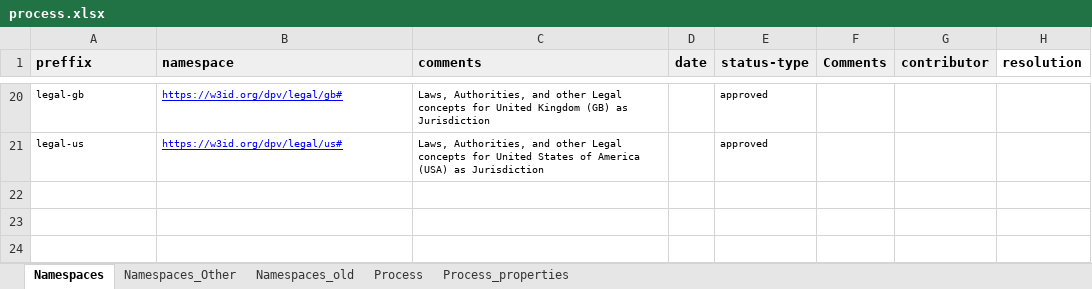
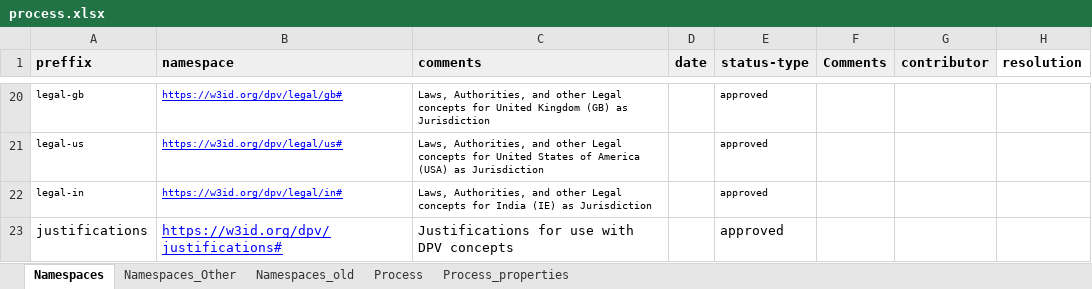
Before and after one commit to w3c/dpv, an Excel workbook: code/vocab_csv/process.xlsx, sheet Namespaces, drawn as a sheet; only a part is shown, gaps mark what is left out; values as stored, in another font and other column widths than the file's, no borders; charts and pictures not drawn; the diff names each change by its address in the sheet, - before the commit and + after, or states it on an @@ line.

```diff
--- a/code/vocab_csv/process.xlsx (sheet Namespaces)
+++ b/code/vocab_csv/process.xlsx (sheet Namespaces)
+row 22: legal-in | https://w3id.org/dpv/legal/in# | Laws, Authorities, and other Legal concepts for India (IE) as Jurisdiction |  | approved
+row 23: justifications | https://w3id.org/dpv/justifications# | Justifications for use with DPV concepts |  | approved
```
Also changed, not shown: code/vocab_csv/laws-authorities.xlsx, 38 other files.
